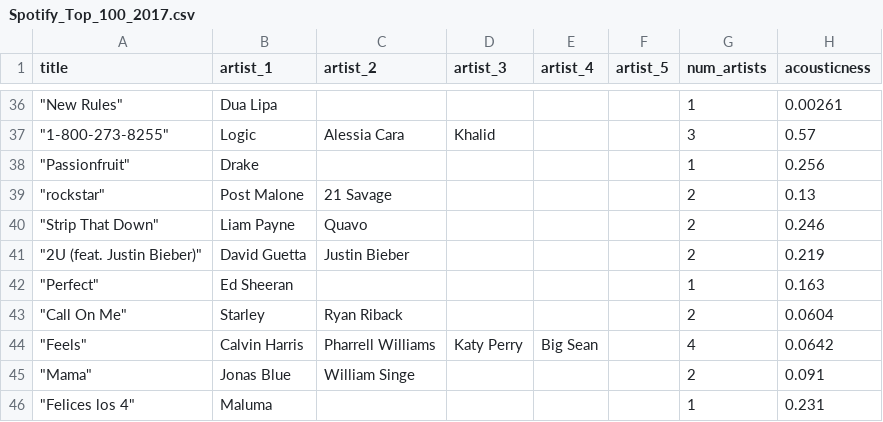
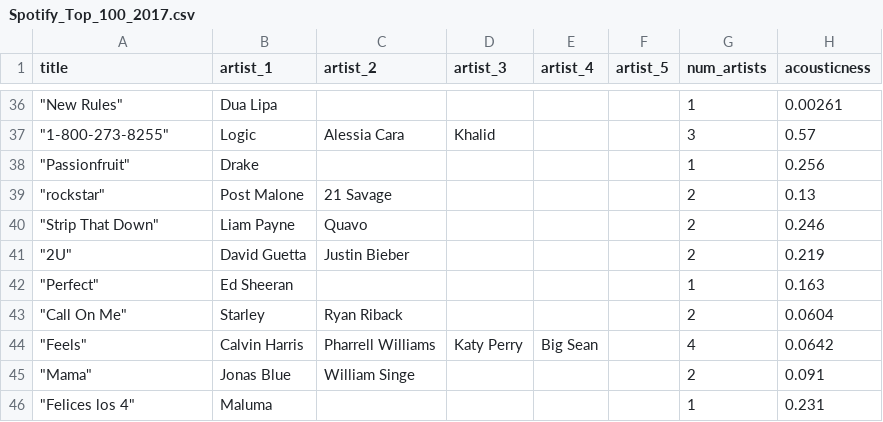
Before and after one commit to surumen/music-networks, a CSV file: data/Spotify_Top_100_2017.csv, drawn as a sheet; only a part is shown, gaps mark what is left out; the diff covers the shown part only; the diff names each change by its address in the sheet, - before the commit and + after, or states it on an @@ line.

```diff
--- a/data/Spotify_Top_100_2017.csv
+++ b/data/Spotify_Top_100_2017.csv
-A41 (title): "2U (feat. Justin Bieber)"
+A41 (title): "2U"
```
Also changed, not shown: 19 edited cells elsewhere in this file, 4 other files.
